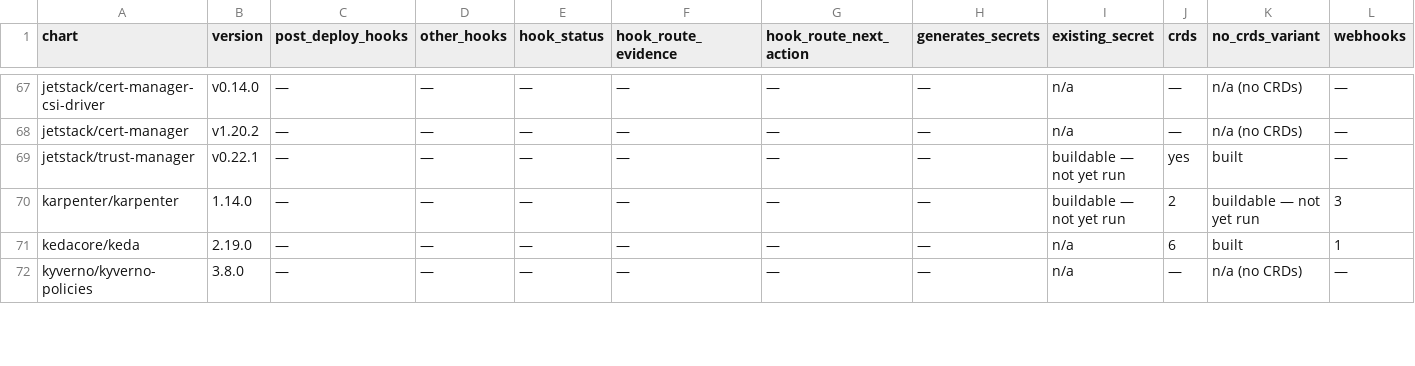
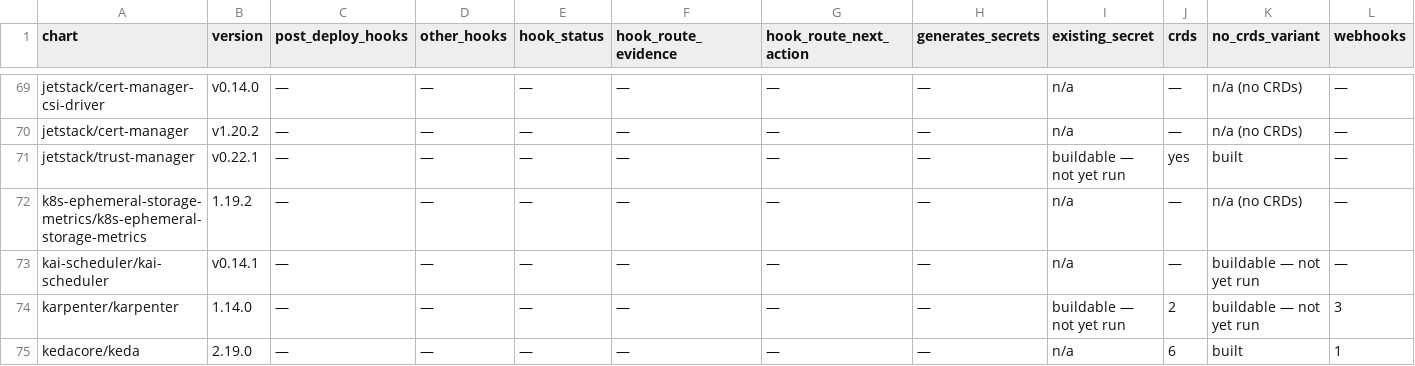
Before and after one commit to confighub/helm-expt, a CSV file: data/chart-facts/chart-facts.csv, drawn as a sheet; only a part is shown, gaps mark what is left out; the shorter side is filled out with more unchanged rows; rows hold the shown columns only; the diff covers the shown part only; the diff names each change by its address in the sheet, - before the commit and + after, or states it on an @@ line.

```diff
--- a/data/chart-facts/chart-facts.csv
+++ b/data/chart-facts/chart-facts.csv
+row 72: k8s-ephemeral-storage-metrics/k8s-ephemeral-storage-metrics | 1.19.2 | — | — | — | — | — | — | n/a | — | n/a (no CRDs) | —
+row 73: kai-scheduler/kai-scheduler | v0.14.1 | — | — | — | — | — | — | n/a | — | buildable — not yet run | —
```
Also changed, not shown: 5 added rows and 6 edited cells elsewhere in this file, data/attack-plan-workdown/runtime-gitops-sweep.csv, data/image-digest-workdown/all-subjects.csv, 38 other files.
